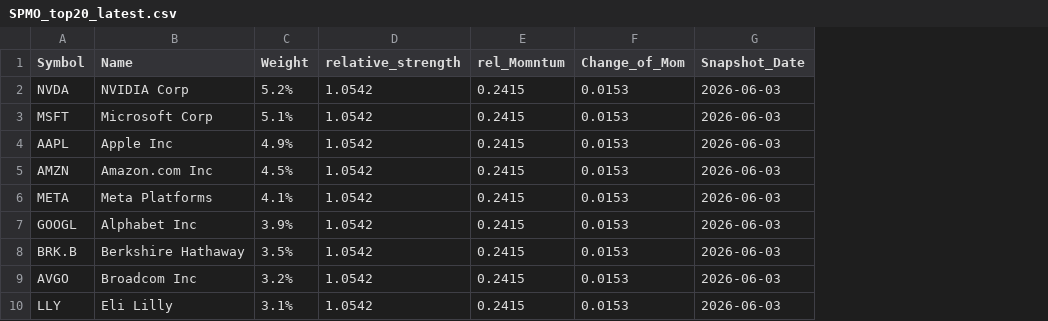
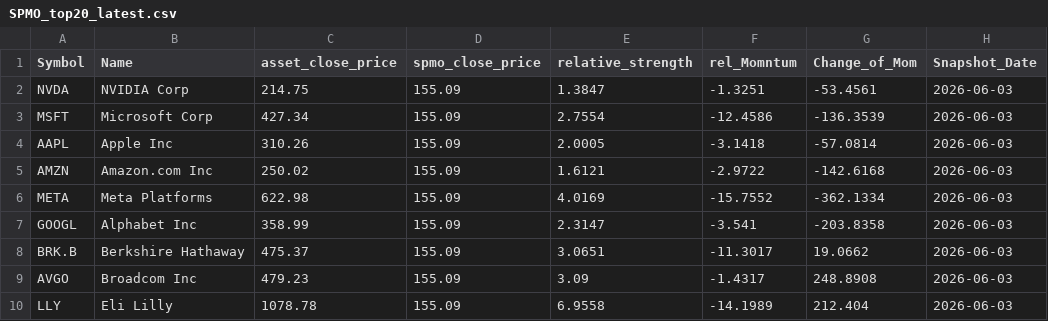
Before and after one commit to dutabao1-ops/SPMO-Add-3perameters, a CSV file: SPMO_top20_latest.csv, drawn as a sheet; only a part is shown; removed rows and columns are numbered as before the commit, all else as after; the diff covers the shown part only; the diff names each change by its address in the sheet, - before the commit and + after, or states it on an @@ line.

```diff
--- a/SPMO_top20_latest.csv
+++ b/SPMO_top20_latest.csv
-column C (Weight), rows 2-10: 5.2% | 5.1% | 4.9% | 4.5% | 4.1% | 3.9% | 3.5% | 3.2% | 3.1%
+column C (asset_close_price), rows 2-10: 214.75 | 427.34 | 310.26 | 250.02 | 622.98 | 358.99 | 475.37 | 479.23 | 1078.78
+column D (spmo_close_price), rows 2-10: all 155.09
-E2 (relative_strength): 1.0542
+E2 (relative_strength): 1.3847
-F2 (rel_Momntum): 0.2415
+F2 (rel_Momntum): -1.3251
-G2 (Change_of_Mom): 0.0153
+G2 (Change_of_Mom): -53.4561
-E3 (relative_strength): 1.0542
+E3 (relative_strength): 2.7554
-F3 (rel_Momntum): 0.2415
+F3 (rel_Momntum): -12.4586
-G3 (Change_of_Mom): 0.0153
+G3 (Change_of_Mom): -136.3539
-E4 (relative_strength): 1.0542
+E4 (relative_strength): 2.0005
-F4 (rel_Momntum): 0.2415
+F4 (rel_Momntum): -3.1418
-G4 (Change_of_Mom): 0.0153
+G4 (Change_of_Mom): -57.0814
-E5 (relative_strength): 1.0542
+E5 (relative_strength): 1.6121
-F5 (rel_Momntum): 0.2415
+F5 (rel_Momntum): -2.9722
-G5 (Change_of_Mom): 0.0153
+G5 (Change_of_Mom): -142.6168
-E6 (relative_strength): 1.0542
+E6 (relative_strength): 4.0169
-F6 (rel_Momntum): 0.2415
+F6 (rel_Momntum): -15.7552
-G6 (Change_of_Mom): 0.0153
+G6 (Change_of_Mom): -362.1334
-E7 (relative_strength): 1.0542
+E7 (relative_strength): 2.3147
-F7 (rel_Momntum): 0.2415
+F7 (rel_Momntum): -3.541
-G7 (Change_of_Mom): 0.0153
+G7 (Change_of_Mom): -203.8358
-E8 (relative_strength): 1.0542
+E8 (relative_strength): 3.0651
-F8 (rel_Momntum): 0.2415
+F8 (rel_Momntum): -11.3017
-G8 (Change_of_Mom): 0.0153
+G8 (Change_of_Mom): 19.0662
-E9 (relative_strength): 1.0542
+E9 (relative_strength): 3.09
-F9 (rel_Momntum): 0.2415
+F9 (rel_Momntum): -1.4317
-G9 (Change_of_Mom): 0.0153
+G9 (Change_of_Mom): 248.8908
-E10 (relative_strength): 1.0542
+E10 (relative_strength): 6.9558
-F10 (rel_Momntum): 0.2415
+F10 (rel_Momntum): -14.1989
-G10 (Change_of_Mom): 0.0153
+G10 (Change_of_Mom): 212.404
```
Also changed, not shown: 33 edited cells elsewhere in this file, holdings_history/SPMO_top20_2026-06-03.csv.
